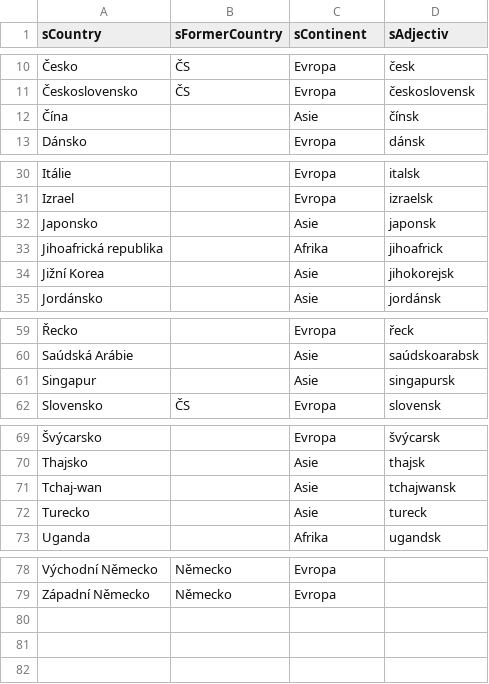
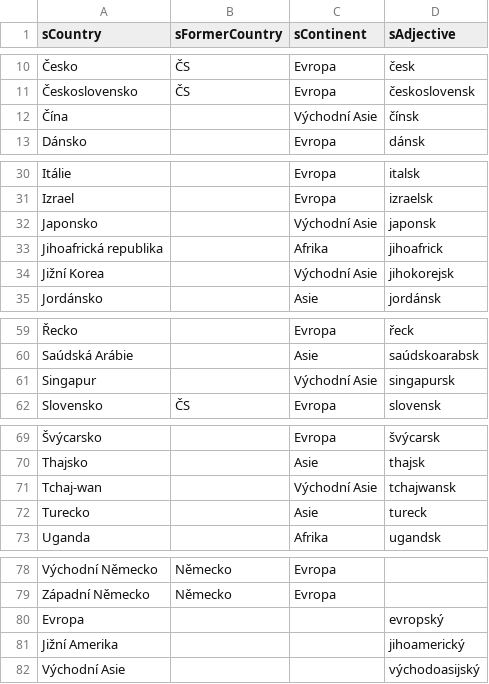
Before and after one commit to jaroslavjerhot/movieNite.online, a CSV file: data/country-continent.csv, drawn as a sheet; only a part is shown, gaps mark what is left out; the diff names each change by its address in the sheet, - before the commit and + after, or states it on an @@ line.

Commit message:
adjective

```diff
--- a/data/country-continent.csv
+++ b/data/country-continent.csv
-D1: sAdjectiv
+D1: sAdjective
-C12 (sContinent): Asie
+C12 (sContinent): Východní Asie
-C32 (sContinent): Asie
+C32 (sContinent): Východní Asie
-C34 (sContinent): Asie
+C34 (sContinent): Východní Asie
-C61 (sContinent): Asie
+C61 (sContinent): Východní Asie
-C71 (sContinent): Asie
+C71 (sContinent): Východní Asie
+row 80: Evropa |  |  | evropský
+row 81: Jižní Amerika |  |  | jihoamerický
+row 82: Východní Asie |  |  | východoasijský
```
Also changed, not shown: 2 other files.
